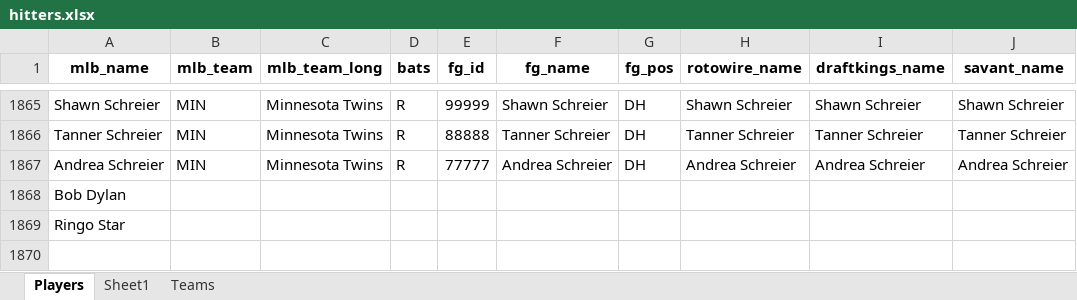
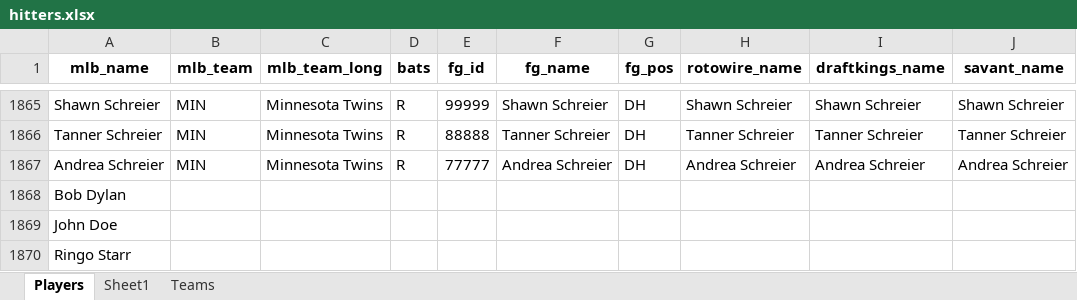
Before and after one commit to mtdewrocks/api-project, an Excel workbook: api/hitters.xlsx, sheet Players, drawn as a sheet; only a part is shown, gaps mark what is left out; values as stored, in another font and other column widths than the file's, no borders; rows hold the shown columns only; the diff names each change by its address in the sheet, - before the commit and + after, or states it on an @@ line.

Commit message:
update hitters

```diff
--- a/api/hitters.xlsx (sheet Players)
+++ b/api/hitters.xlsx (sheet Players)
-A1869 (mlb_name): Ringo Star
+A1869 (mlb_name): John Doe
+row 1870: Ringo Starr
```
